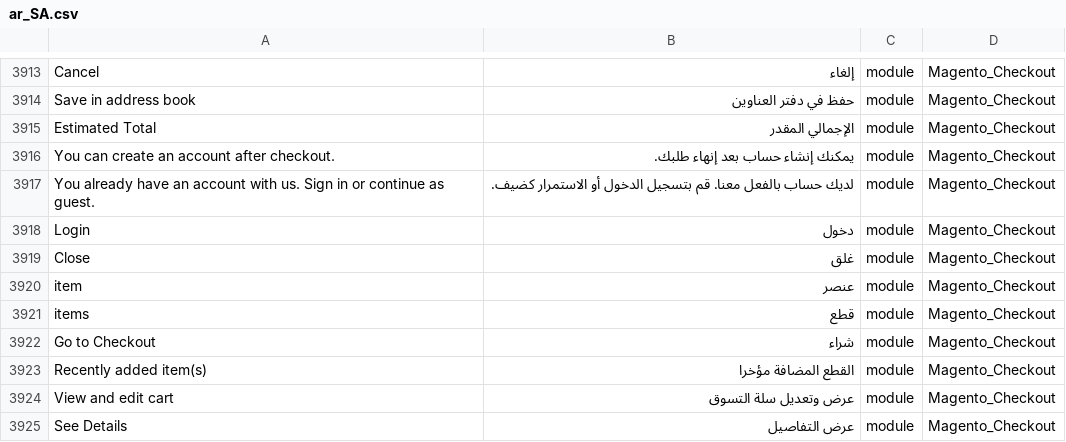
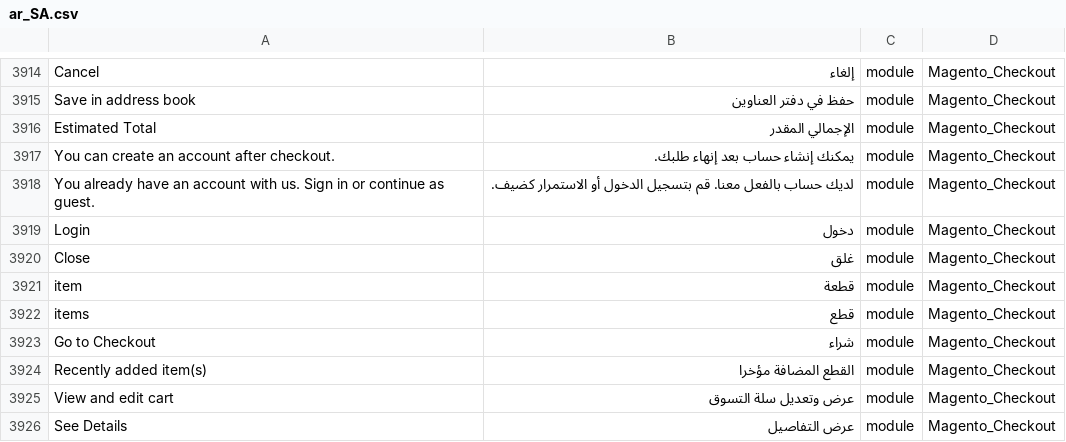
Before and after one commit to Magento2Translations/language_ar_sa, a CSV file: ar_SA.csv, drawn as a sheet; only a part is shown, gaps mark what is left out; the diff covers the shown part only.

```diff
--- a/ar_SA.csv
+++ b/ar_SA.csv
@@ -3922,3 +3923,3 @@ Login,دخول,module,Magento_Checkout
 Close,غلق,module,Magento_Checkout
-item,عنصر,module,Magento_Checkout
+item,قطعة,module,Magento_Checkout
 items,قطع,module,Magento_Checkout
```
Also changed, not shown: 3 added rows and 4 edited cells elsewhere in this file, 1 other file.
